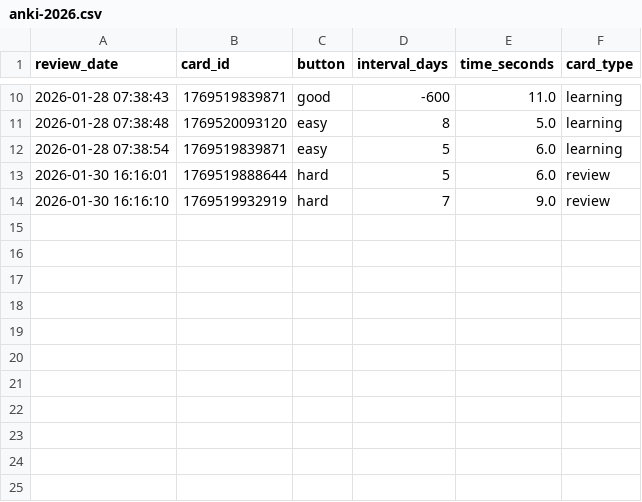
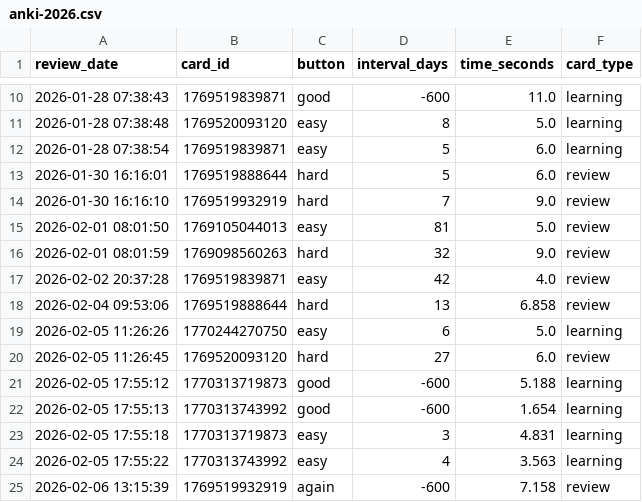
Before and after one commit to f0ldspace/blog, a CSV file: _data/anki-2026.csv, drawn as a sheet; only a part is shown, gaps mark what is left out; the diff names each change by its address in the sheet, - before the commit and + after, or states it on an @@ line.

```diff
--- a/_data/anki-2026.csv
+++ b/_data/anki-2026.csv
+row 15: 2026-02-01 08:01:50 | 1769105044013 | easy | 81 | 5.0 | review
+row 16: 2026-02-01 08:01:59 | 1769098560263 | hard | 32 | 9.0 | review
+row 17: 2026-02-02 20:37:28 | 1769519839871 | easy | 42 | 4.0 | review
+row 18: 2026-02-04 09:53:06 | 1769519888644 | hard | 13 | 6.858 | review
+row 19: 2026-02-05 11:26:26 | 1770244270750 | easy | 6 | 5.0 | learning
+row 20: 2026-02-05 11:26:45 | 1769520093120 | hard | 27 | 6.0 | review
+row 21: 2026-02-05 17:55:12 | 1770313719873 | good | -600 | 5.188 | learning
+row 22: 2026-02-05 17:55:13 | 1770313743992 | good | -600 | 1.654 | learning
+row 23: 2026-02-05 17:55:18 | 1770313719873 | easy | 3 | 4.831 | learning
+row 24: 2026-02-05 17:55:22 | 1770313743992 | easy | 4 | 3.563 | learning
+row 25: 2026-02-06 13:15:39 | 1769519932919 | again | -600 | 7.158 | review
```
Also changed, not shown: _data/anki-all.csv, _data/programming-2026.csv, 5 other files.
